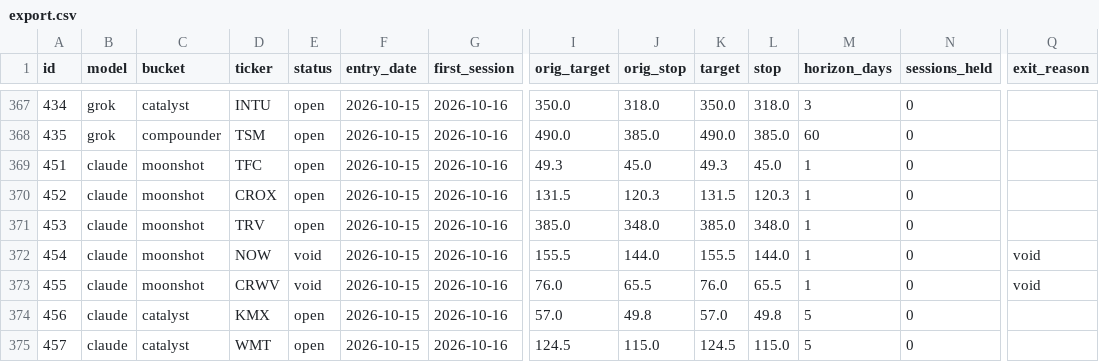
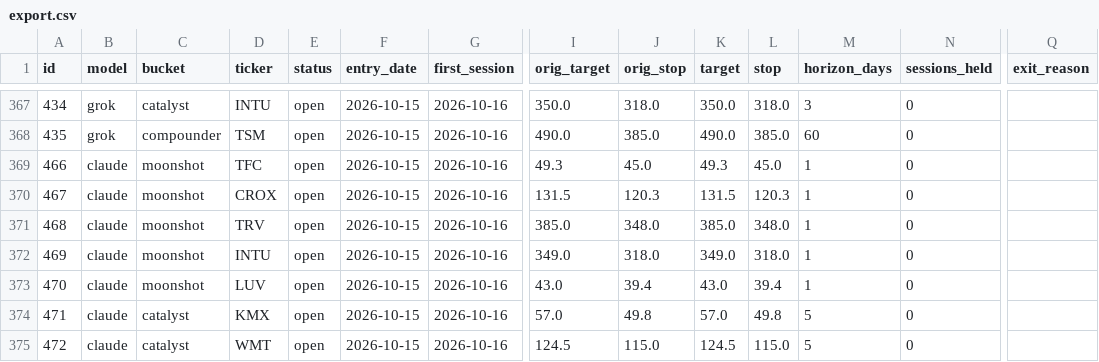
Before and after one commit to arinouri/ai-stock-picks-arena, a CSV file: site/data/export.csv, drawn as a sheet; only a part is shown, gaps mark what is left out; removed rows and columns are numbered as before the commit, all else as after; rows hold the shown columns only; the diff covers the shown part only; the diff names each change by its address in the sheet, - before the commit and + after, or states it on an @@ line.

```diff
--- a/site/data/export.csv
+++ b/site/data/export.csv
-A369 (id): 451
+A369 (id): 466
-A370 (id): 452
+A370 (id): 467
-A371 (id): 453
+A371 (id): 468
-row 372: 454 | claude | moonshot | NOW | void | 2026-10-15 | 2026-10-16 | 155.5 | 144.0 | 155.5 | 144.0 | 1 | 0 | void
-row 373: 455 | claude | moonshot | CRWV | void | 2026-10-15 | 2026-10-16 | 76.0 | 65.5 | 76.0 | 65.5 | 1 | 0 | void
+row 372: 469 | claude | moonshot | INTU | open | 2026-10-15 | 2026-10-16 | 349.0 | 318.0 | 349.0 | 318.0 | 1 | 0
+row 373: 470 | claude | moonshot | LUV | open | 2026-10-15 | 2026-10-16 | 43.0 | 39.4 | 43.0 | 39.4 | 1 | 0
-A374 (id): 456
+A374 (id): 471
-A375 (id): 457
+A375 (id): 472
```
Also changed, not shown: 16 edited cells elsewhere in this file, 14 other files.
